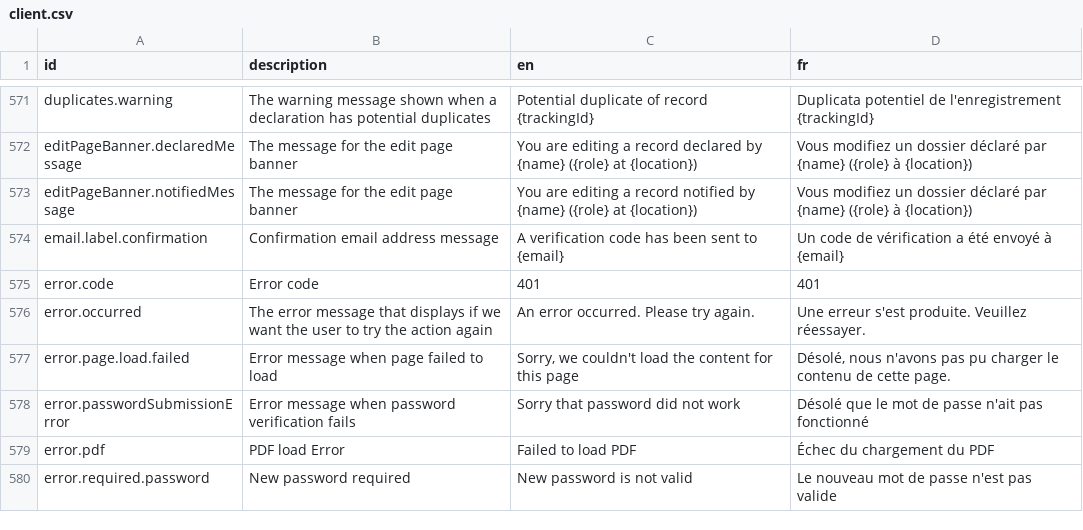
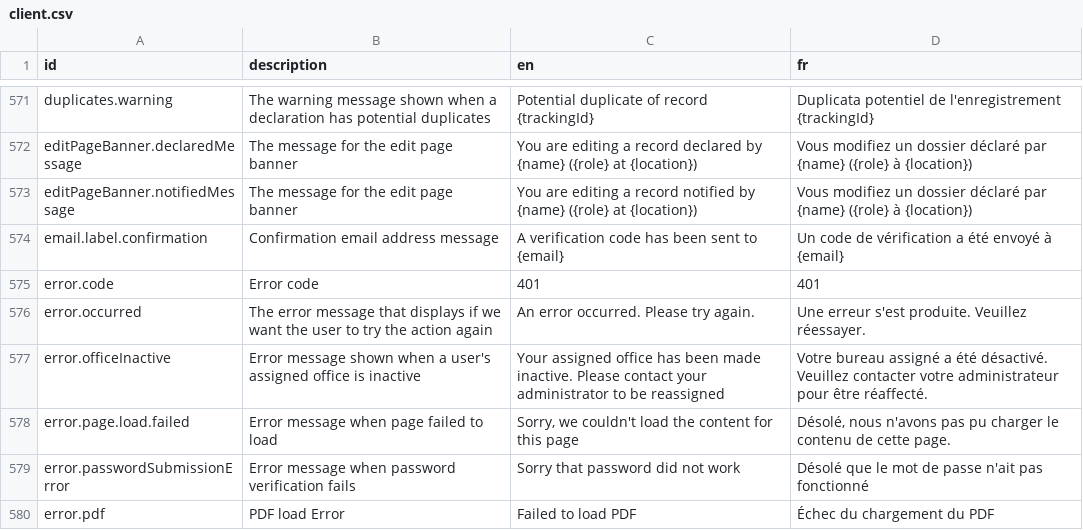
Before and after one commit to opencrvs/opencrvs-core, a CSV file: packages/countryconfig-template/src/translations/client.csv, drawn as a sheet; only a part is shown, gaps mark what is left out; the shorter side is filled out with more unchanged rows.

Commit message:
chore: add translations for inactive office

```diff
--- a/packages/countryconfig-template/src/translations/client.csv
+++ b/packages/countryconfig-template/src/translations/client.csv
@@ -576,2 +576,3 @@ error.code,Error code,401,401
 error.occurred,The error message that displays if we want the user to try the action again,An error occurred. Please try again.,Une erreur s'est produite. Veuillez réessayer.
+error.officeInactive,Error message shown when a user's assigned office is inactive,Your assigned office has been made inactive. Please contact your administrator to be reassigned,Votre bureau assigné a été désactivé. Veuillez contacter votre administrateur pour être réaffecté.
 error.page.load.failed,Error message when page failed to load,"Sorry, we couldn't load the content for this page","Désolé, nous n'avons pas pu charger le contenu de cette page."
```
Also changed, not shown: packages/testland/src/translations/client.csv.
